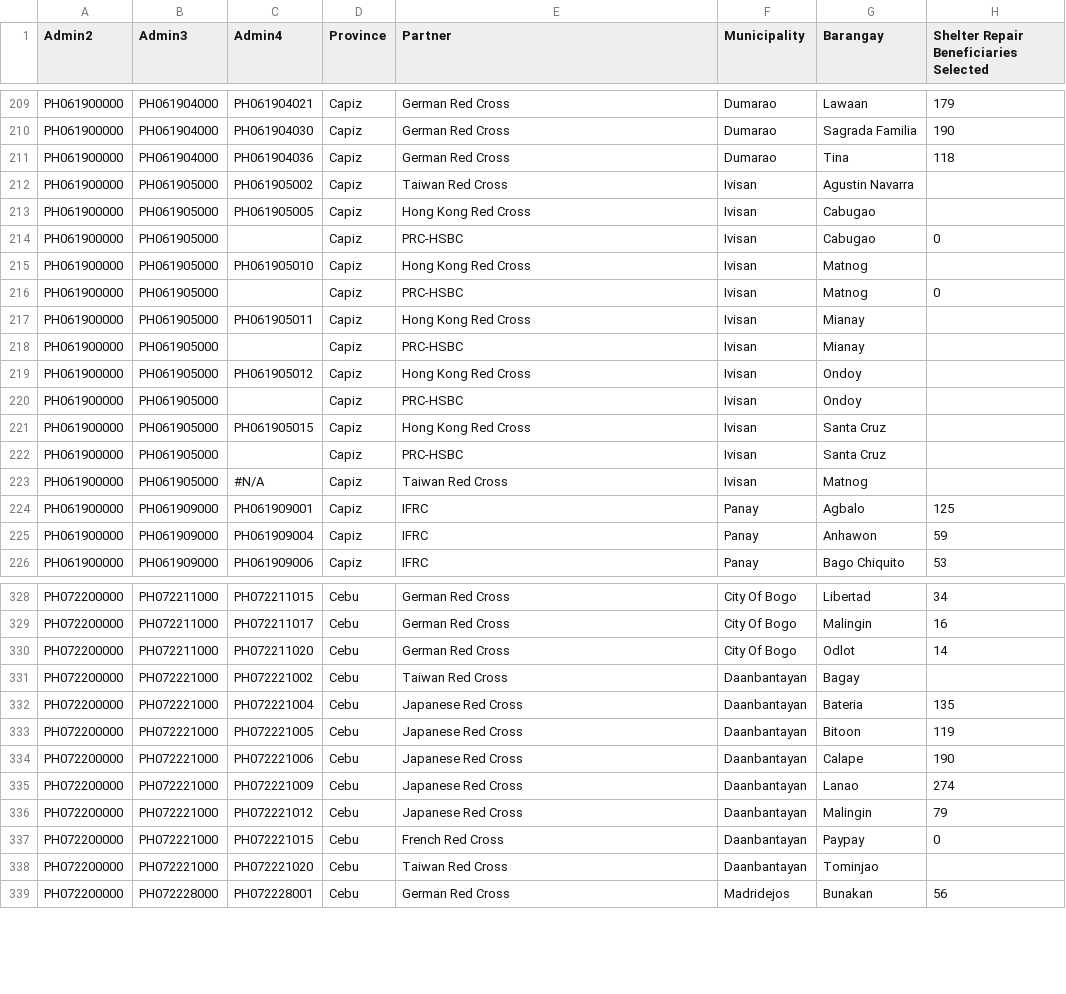
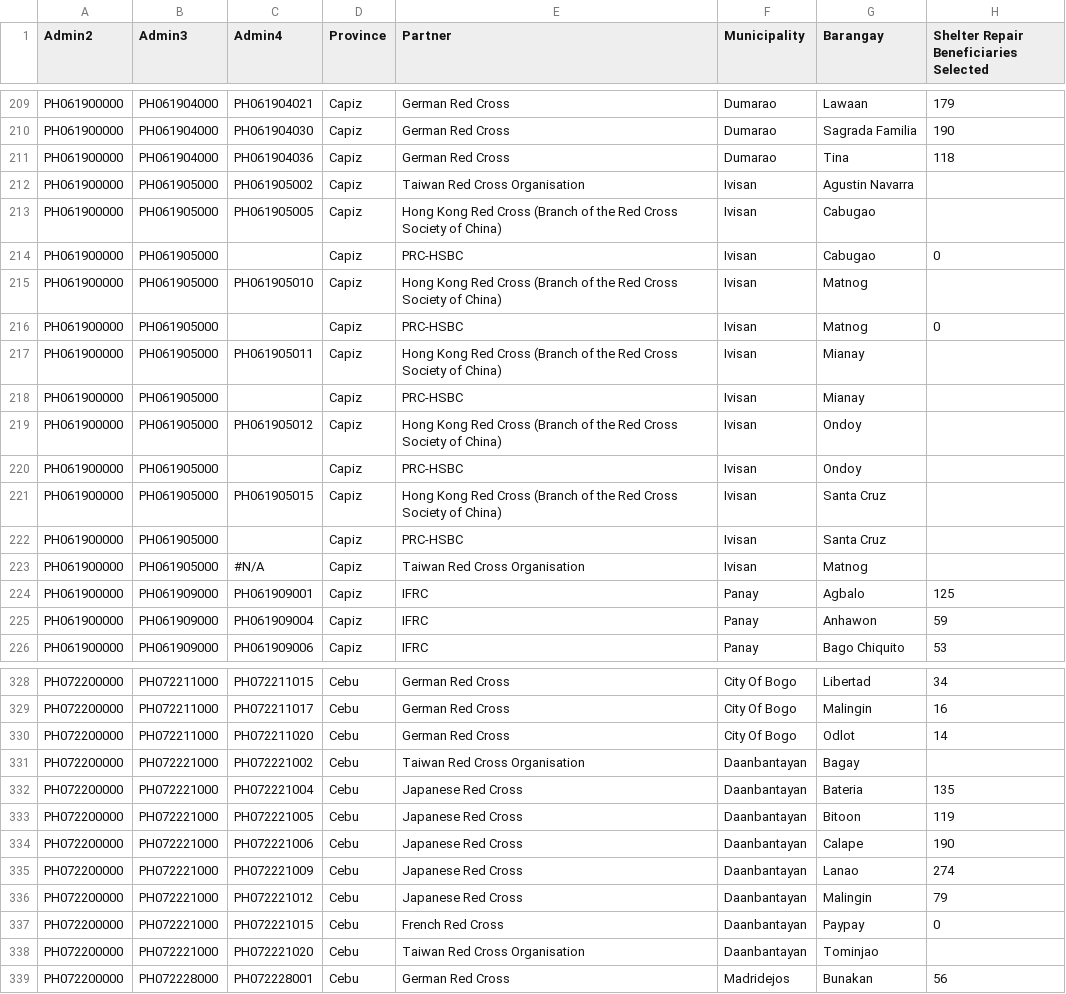
Before and after one commit to PhilippineRedCross/yolanda_recovery, a CSV file: data/recovery_shelter.csv, drawn as a sheet; only a part is shown, gaps mark what is left out; the diff names each change by its address in the sheet, - before the commit and + after, or states it on an @@ line.

Commit message:
data update

```diff
--- a/data/recovery_shelter.csv
+++ b/data/recovery_shelter.csv
-E212 (Partner): Taiwan Red Cross
+E212 (Partner): Taiwan Red Cross Organisation
-E213 (Partner): Hong Kong Red Cross
+E213 (Partner): Hong Kong Red Cross (Branch of the Red Cross Society of China)
-E215 (Partner): Hong Kong Red Cross
+E215 (Partner): Hong Kong Red Cross (Branch of the Red Cross Society of China)
-E217 (Partner): Hong Kong Red Cross
+E217 (Partner): Hong Kong Red Cross (Branch of the Red Cross Society of China)
-E219 (Partner): Hong Kong Red Cross
+E219 (Partner): Hong Kong Red Cross (Branch of the Red Cross Society of China)
-E221 (Partner): Hong Kong Red Cross
+E221 (Partner): Hong Kong Red Cross (Branch of the Red Cross Society of China)
-E223 (Partner): Taiwan Red Cross
+E223 (Partner): Taiwan Red Cross Organisation
-E331 (Partner): Taiwan Red Cross
+E331 (Partner): Taiwan Red Cross Organisation
-E338 (Partner): Taiwan Red Cross
+E338 (Partner): Taiwan Red Cross Organisation
```
Also changed, not shown: data/recovery_drr.csv, data/recovery_education.csv, 3 other files.
